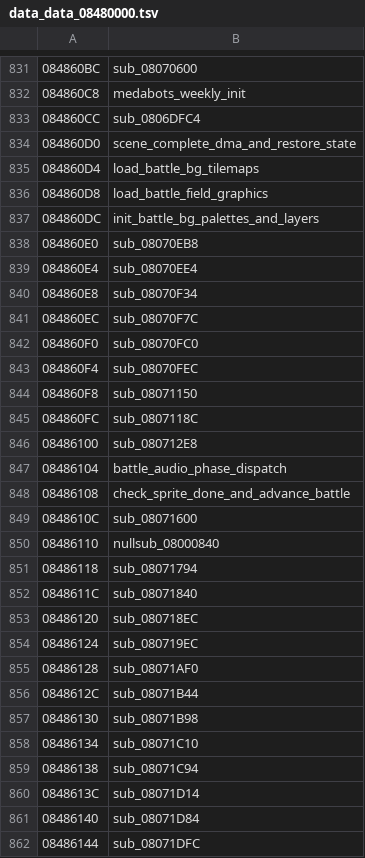
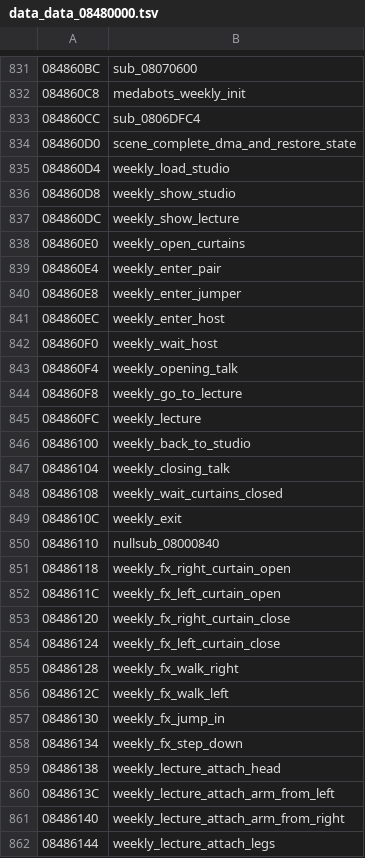
Before and after one commit to rommerhacks/medabots-rokusho, a TSV file: config/data_ptrs/data_data_08480000.tsv, drawn as a sheet; only a part is shown, gaps mark what is left out; the diff covers the shown part only.

```diff
--- a/config/data_ptrs/data_data_08480000.tsv
+++ b/config/data_ptrs/data_data_08480000.tsv
@@ -834,29 +834,29 @@
 084860D0	scene_complete_dma_and_restore_state
-084860D4	load_battle_bg_tilemaps
-084860D8	load_battle_field_graphics
-084860DC	init_battle_bg_palettes_and_layers
-084860E0	sub_08070EB8
-084860E4	sub_08070EE4
-084860E8	sub_08070F34
-084860EC	sub_08070F7C
-084860F0	sub_08070FC0
-084860F4	sub_08070FEC
-084860F8	sub_08071150
-084860FC	sub_0807118C
-08486100	sub_080712E8
-08486104	battle_audio_phase_dispatch
-08486108	check_sprite_done_and_advance_battle
-0848610C	sub_08071600
+084860D4	weekly_load_studio
+084860D8	weekly_show_studio
+084860DC	weekly_show_lecture
+084860E0	weekly_open_curtains
+084860E4	weekly_enter_pair
+084860E8	weekly_enter_jumper
+084860EC	weekly_enter_host
+084860F0	weekly_wait_host
+084860F4	weekly_opening_talk
+084860F8	weekly_go_to_lecture
+084860FC	weekly_lecture
+08486100	weekly_back_to_studio
+08486104	weekly_closing_talk
+08486108	weekly_wait_curtains_closed
+0848610C	weekly_exit
 08486110	nullsub_08000840
-08486118	sub_08071794
-0848611C	sub_08071840
-08486120	sub_080718EC
-08486124	sub_080719EC
-08486128	sub_08071AF0
-0848612C	sub_08071B44
-08486130	sub_08071B98
-08486134	sub_08071C10
-08486138	sub_08071C94
-0848613C	sub_08071D14
-08486140	sub_08071D84
-08486144	sub_08071DFC
+08486118	weekly_fx_right_curtain_open
+0848611C	weekly_fx_left_curtain_open
+08486120	weekly_fx_right_curtain_close
+08486124	weekly_fx_left_curtain_close
+08486128	weekly_fx_walk_right
+0848612C	weekly_fx_walk_left
+08486130	weekly_fx_jump_in
+08486134	weekly_fx_step_down
+08486138	weekly_lecture_attach_head
+0848613C	weekly_lecture_attach_arm_from_left
+08486140	weekly_lecture_attach_arm_from_right
+08486144	weekly_lecture_attach_legs
```
Also changed, not shown: 6 edited cells elsewhere in this file, config/functions.tsv, 10 other files.
